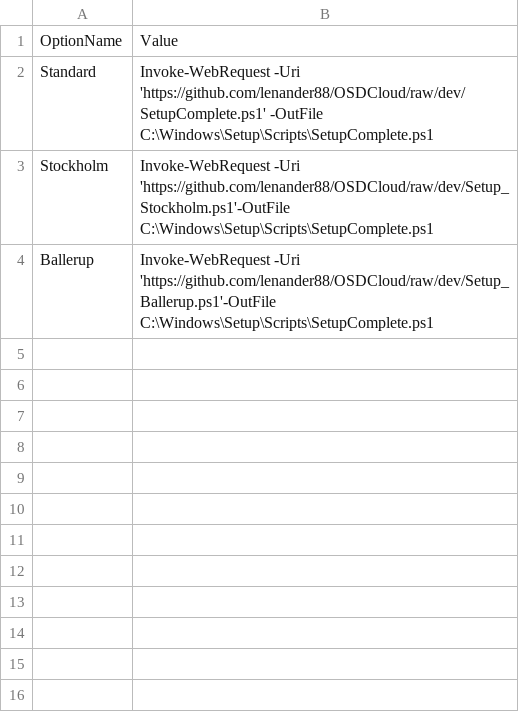
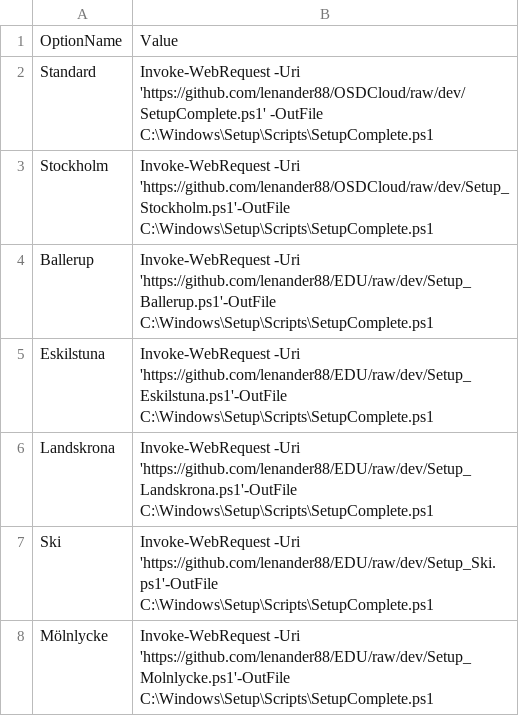
Before and after one commit to Lenander88/EDU, a CSV file: EDU.csv, drawn as a sheet.

```diff
--- a/EDU.csv
+++ b/EDU.csv
@@ -3,2 +3,6 @@ Standard,Invoke-WebRequest -Uri 'https://github.com/lenander88/OSDCloud/raw/dev/
 Stockholm,Invoke-WebRequest -Uri 'https://github.com/lenander88/OSDCloud/raw/dev/Setup_Stockholm.ps1'-OutFile C:\Windows\Setup\Scripts\SetupComplete.ps1
-Ballerup,Invoke-WebRequest -Uri 'https://github.com/lenander88/OSDCloud/raw/dev/Setup_Ballerup.ps1'-OutFile C:\Windows\Setup\Scripts\SetupComplete.ps1
+Ballerup,Invoke-WebRequest -Uri 'https://github.com/lenander88/EDU/raw/dev/Setup_Ballerup.ps1'-OutFile C:\Windows\Setup\Scripts\SetupComplete.ps1
+Eskilstuna,Invoke-WebRequest -Uri 'https://github.com/lenander88/EDU/raw/dev/Setup_Eskilstuna.ps1'-OutFile C:\Windows\Setup\Scripts\SetupComplete.ps1
+Landskrona,Invoke-WebRequest -Uri 'https://github.com/lenander88/EDU/raw/dev/Setup_Landskrona.ps1'-OutFile C:\Windows\Setup\Scripts\SetupComplete.ps1
+Ski,Invoke-WebRequest -Uri 'https://github.com/lenander88/EDU/raw/dev/Setup_Ski.ps1'-OutFile C:\Windows\Setup\Scripts\SetupComplete.ps1
+Mölnlycke,Invoke-WebRequest -Uri 'https://github.com/lenander88/EDU/raw/dev/Setup_Molnlycke.ps1'-OutFile C:\Windows\Setup\Scripts\SetupComplete.ps1
```
Also changed, not shown: 6 other files.
